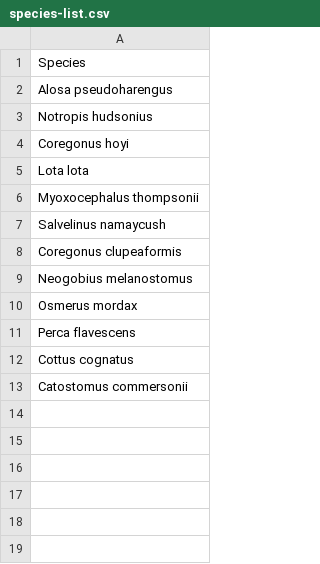
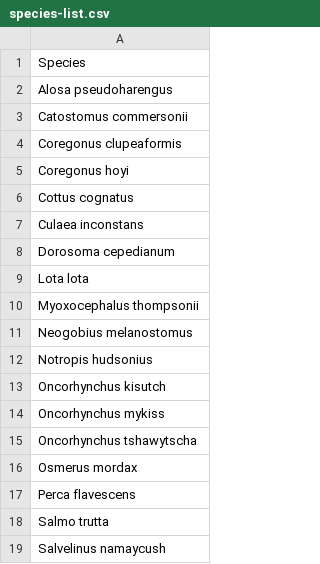
Before and after one commit to bmait101/lake-michigan-foodwebs, a CSV file: data/species-list.csv, drawn as a sheet.

Commit message:
new species

```diff
--- a/data/species-list.csv
+++ b/data/species-list.csv
@@ -2,12 +2,18 @@
 Alosa pseudoharengus
-Notropis hudsonius
+Catostomus commersonii
+Coregonus clupeaformis
 Coregonus hoyi
+Cottus cognatus
+Culaea inconstans
+Dorosoma cepedianum
 Lota lota
 Myoxocephalus thompsonii
-Salvelinus namaycush
-Coregonus clupeaformis
 Neogobius melanostomus
+Notropis hudsonius
+Oncorhynchus kisutch
+Oncorhynchus mykiss
+Oncorhynchus tshawytscha
 Osmerus mordax
 Perca flavescens
-Cottus cognatus
-Catostomus commersonii
+Salmo trutta
+Salvelinus namaycush
```
